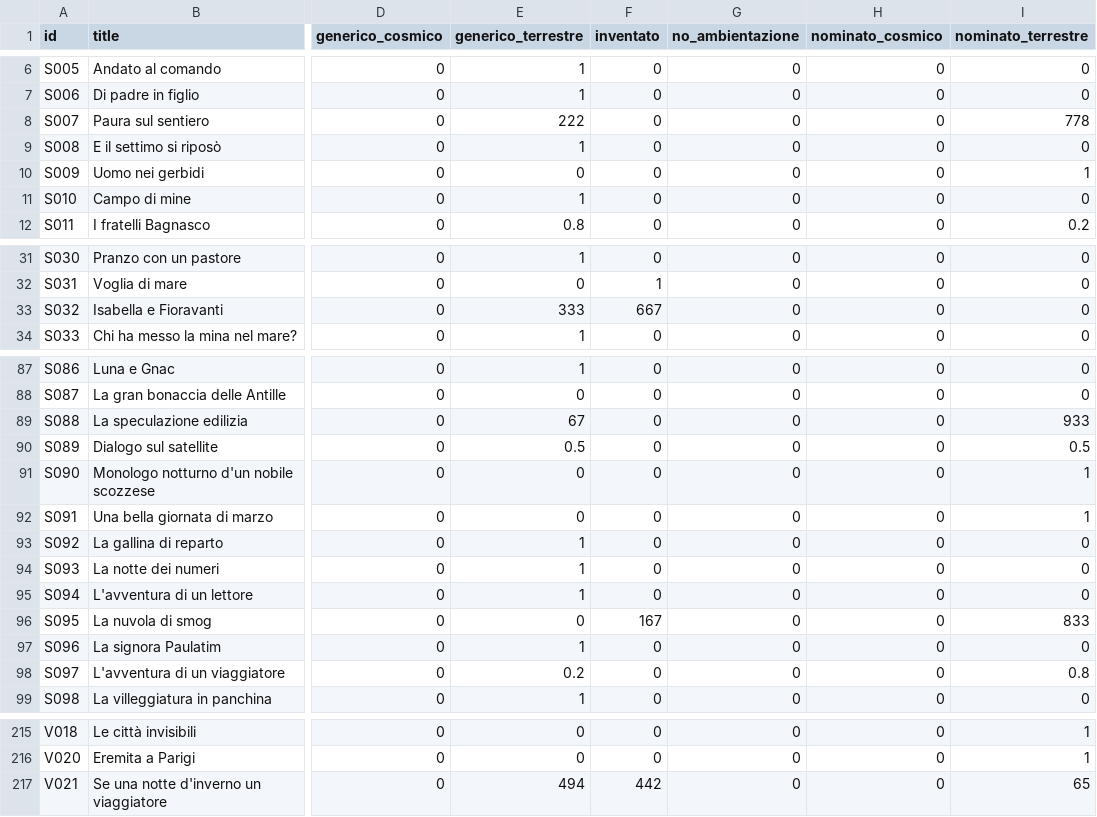
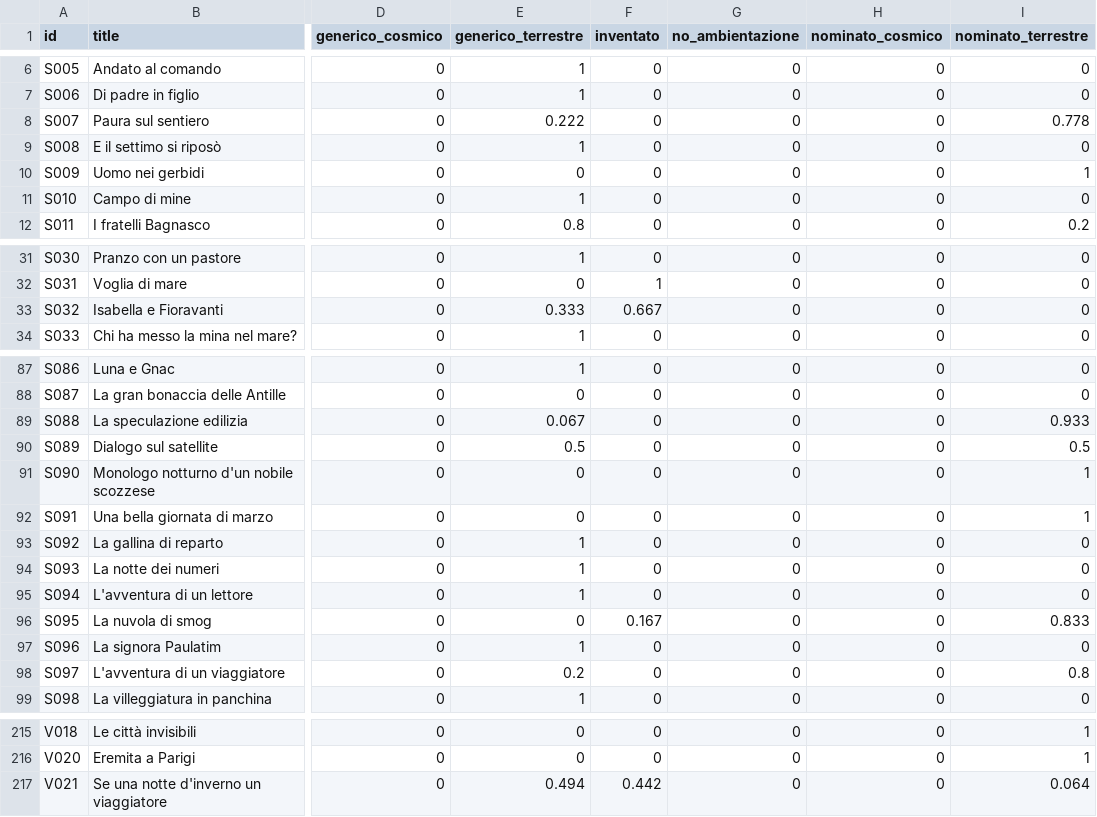
Before and after one commit to densitydesign/atlante-calvino-project, a CSV file: public/territory_texts_data.csv, drawn as a sheet; only a part is shown, gaps mark what is left out; the diff covers the shown part only; the diff names each change by its address in the sheet, - before the commit and + after, or states it on an @@ line.

```diff
--- a/public/territory_texts_data.csv
+++ b/public/territory_texts_data.csv
-E8 (generico_terrestre): 222
+E8 (generico_terrestre): 0.222
-I8 (nominato_terrestre): 778
+I8 (nominato_terrestre): 0.778
-E33 (generico_terrestre): 333
+E33 (generico_terrestre): 0.333
-F33 (inventato): 667
+F33 (inventato): 0.667
-E89 (generico_terrestre): 67
+E89 (generico_terrestre): 0.067
-I89 (nominato_terrestre): 933
+I89 (nominato_terrestre): 0.933
-F96 (inventato): 167
+F96 (inventato): 0.167
-I96 (nominato_terrestre): 833
+I96 (nominato_terrestre): 0.833
-E217 (generico_terrestre): 494
+E217 (generico_terrestre): 0.494
-F217 (inventato): 442
+F217 (inventato): 0.442
-I217 (nominato_terrestre): 65
+I217 (nominato_terrestre): 0.064
```
Also changed, not shown: 32 edited cells elsewhere in this file, 1 other file.
